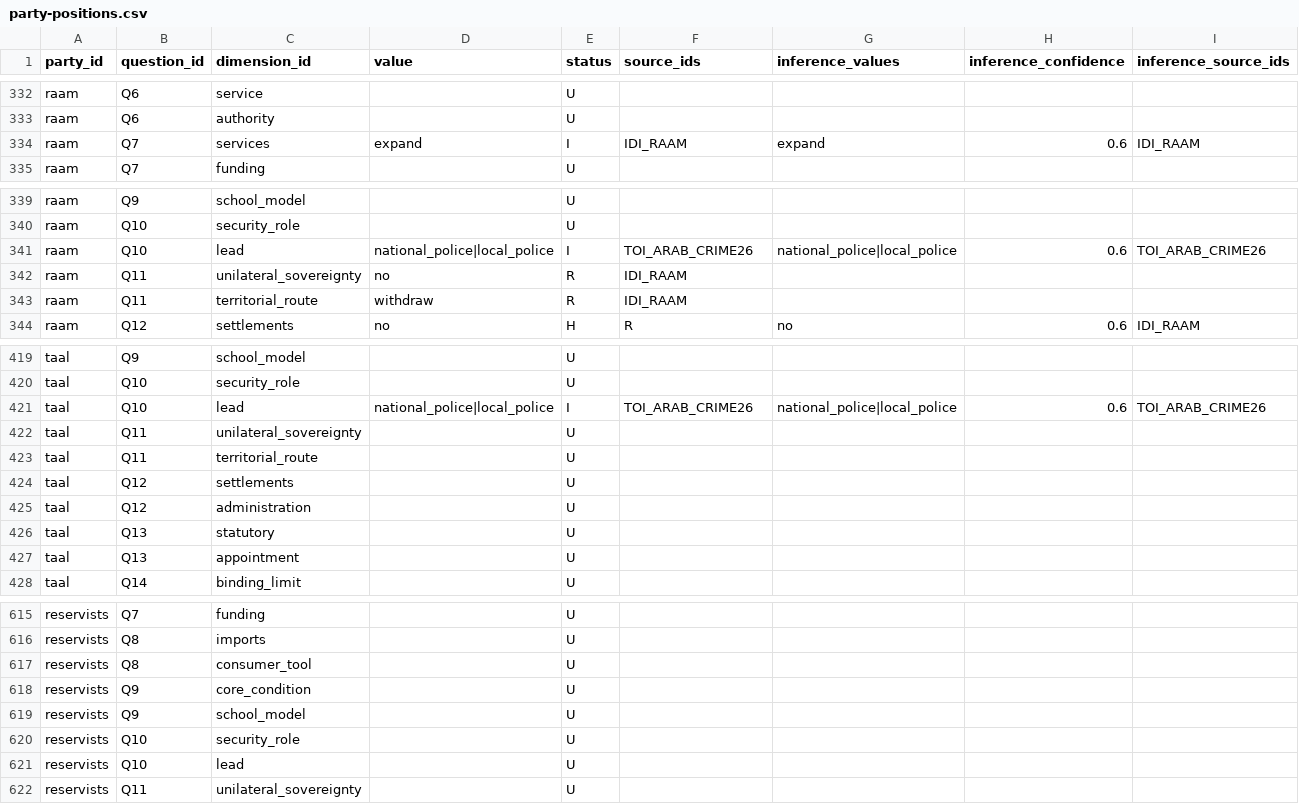
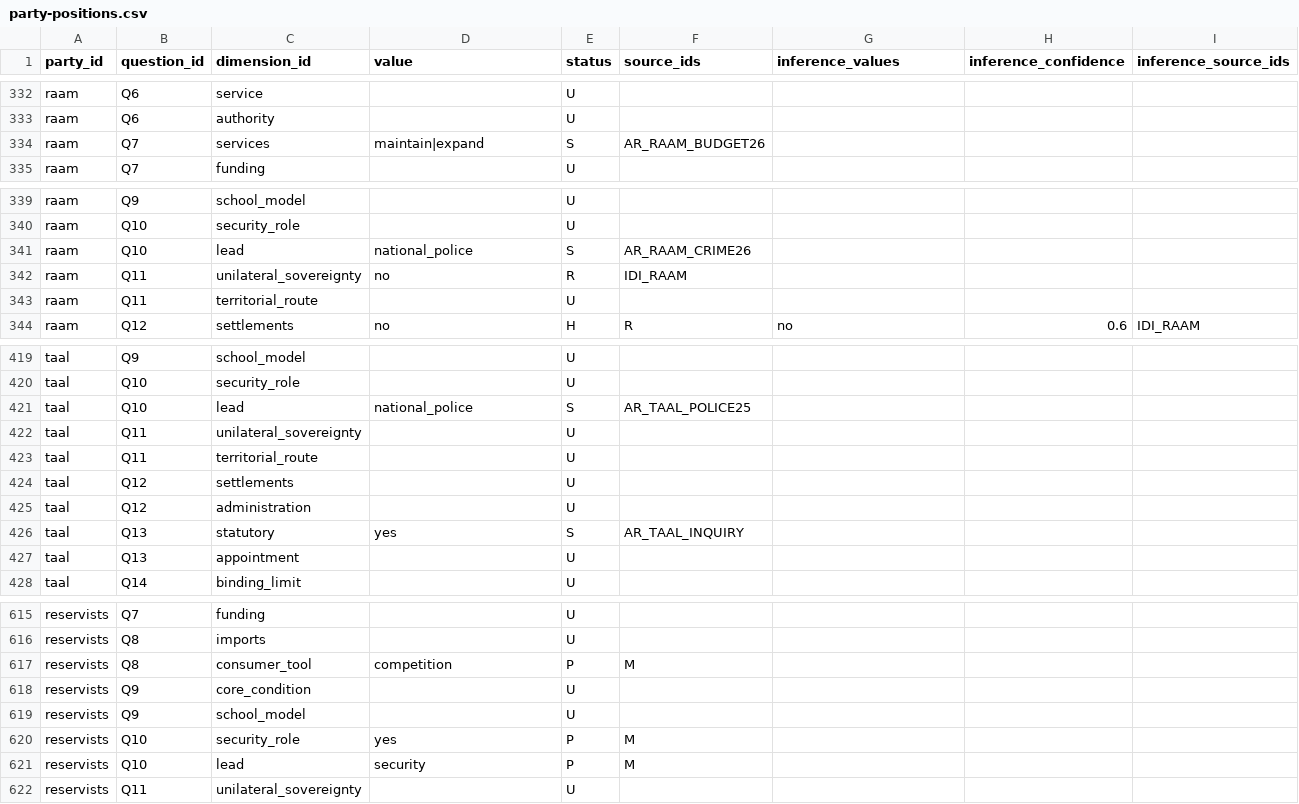
Before and after one commit to pptz/compass, a CSV file: party-positions.csv, drawn as a sheet; only a part is shown, gaps mark what is left out; the diff covers the shown part only.

Commit message:
Expand party evidence with Arabic sources and targeted programme review

```diff
--- a/party-positions.csv
+++ b/party-positions.csv
@@ -333,3 +333,3 @@ raam,Q6,service,,U,,,,
 raam,Q6,authority,,U,,,,
-raam,Q7,services,expand,I,IDI_RAAM,expand,0.6,IDI_RAAM
+raam,Q7,services,maintain|expand,S,AR_RAAM_BUDGET26,,,
 raam,Q7,funding,,U,,,,
@@ -340,5 +340,5 @@ raam,Q9,school_model,,U,,,,
 raam,Q10,security_role,,U,,,,
-raam,Q10,lead,national_police|local_police,I,TOI_ARAB_CRIME26,national_police|local_police,0.6,TOI_ARAB_CRIME26
+raam,Q10,lead,national_police,S,AR_RAAM_CRIME26,,,
 raam,Q11,unilateral_sovereignty,no,R,IDI_RAAM,,,
-raam,Q11,territorial_route,withdraw,R,IDI_RAAM,,,
+raam,Q11,territorial_route,,U,,,,
 raam,Q12,settlements,no,H,R,no,0.6,IDI_RAAM
@@ -420,3 +420,3 @@ taal,Q9,school_model,,U,,,,
 taal,Q10,security_role,,U,,,,
-taal,Q10,lead,national_police|local_police,I,TOI_ARAB_CRIME26,national_police|local_police,0.6,TOI_ARAB_CRIME26
+taal,Q10,lead,national_police,S,AR_TAAL_POLICE25,,,
 taal,Q11,unilateral_sovereignty,,U,,,,
@@ -425,3 +425,3 @@ taal,Q12,settlements,,U,,,,
 taal,Q12,administration,,U,,,,
-taal,Q13,statutory,,U,,,,
+taal,Q13,statutory,yes,S,AR_TAAL_INQUIRY,,,
 taal,Q13,appointment,,U,,,,
@@ -616,7 +616,7 @@ reservists,Q7,funding,,U,,,,
 reservists,Q8,imports,,U,,,,
-reservists,Q8,consumer_tool,,U,,,,
+reservists,Q8,consumer_tool,competition,P,M,,,
 reservists,Q9,core_condition,,U,,,,
 reservists,Q9,school_model,,U,,,,
-reservists,Q10,security_role,,U,,,,
-reservists,Q10,lead,,U,,,,
+reservists,Q10,security_role,yes,P,M,,,
+reservists,Q10,lead,security,P,M,,,
 reservists,Q11,unilateral_sovereignty,,U,,,,
```
Also changed, not shown: 70 edited cells elsewhere in this file, 12 other files.
